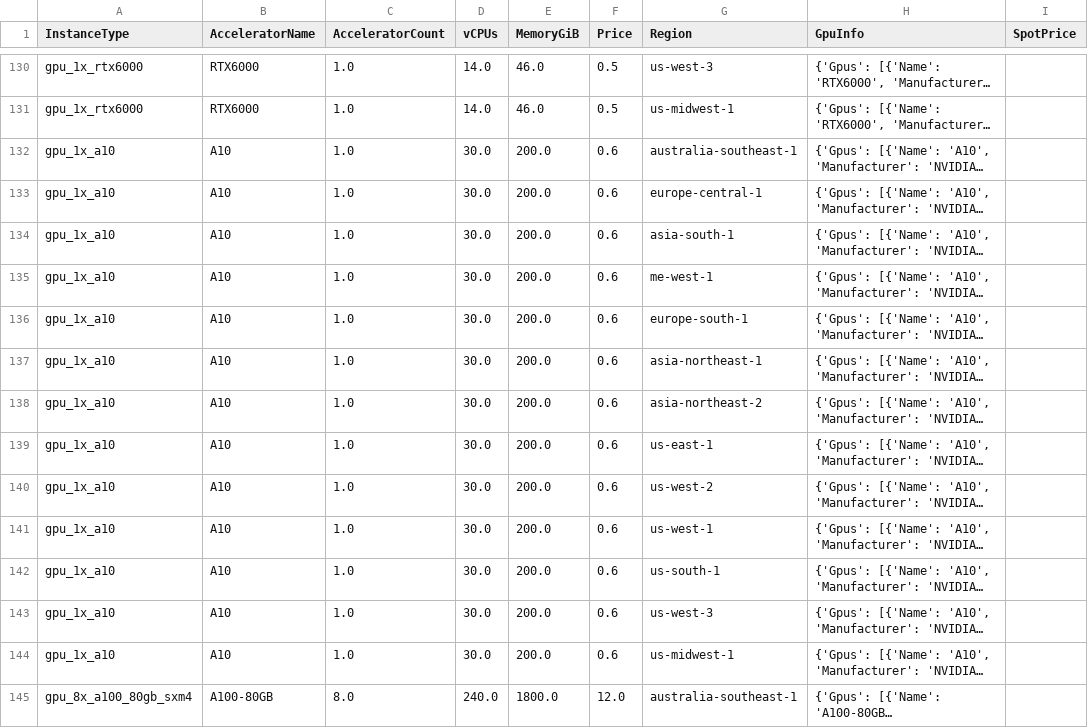
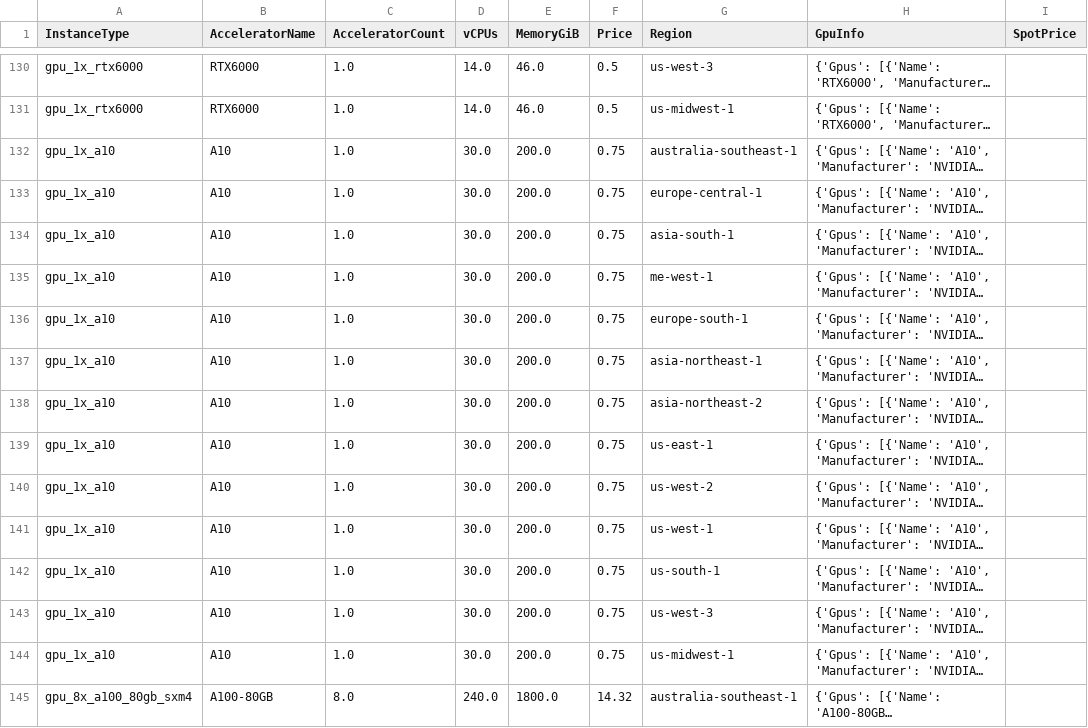
Before and after one commit to fluidstackio/skypilot-catalog, a CSV file: catalogs/v5/lambda/vms.csv, drawn as a sheet; only a part is shown, gaps mark what is left out; long unchanged cells end in …; the diff covers the shown part only; the diff names each change by its address in the sheet, - before the commit and + after, or states it on an @@ line.

```diff
--- a/catalogs/v5/lambda/vms.csv
+++ b/catalogs/v5/lambda/vms.csv
-F132:F144 (Price): 0.6
+F132:F144 (Price): 0.75
-F145 (Price): 12.0
+F145 (Price): 14.32
```
Also changed, not shown: 103 edited cells elsewhere in this file.
